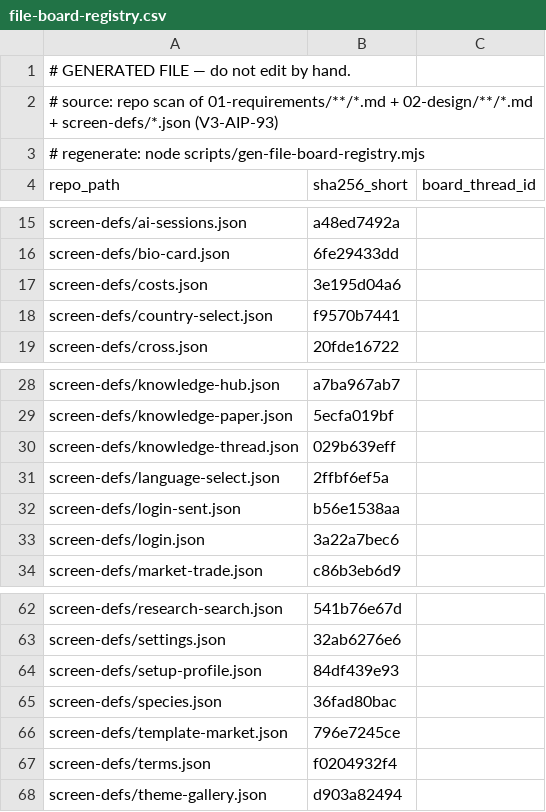
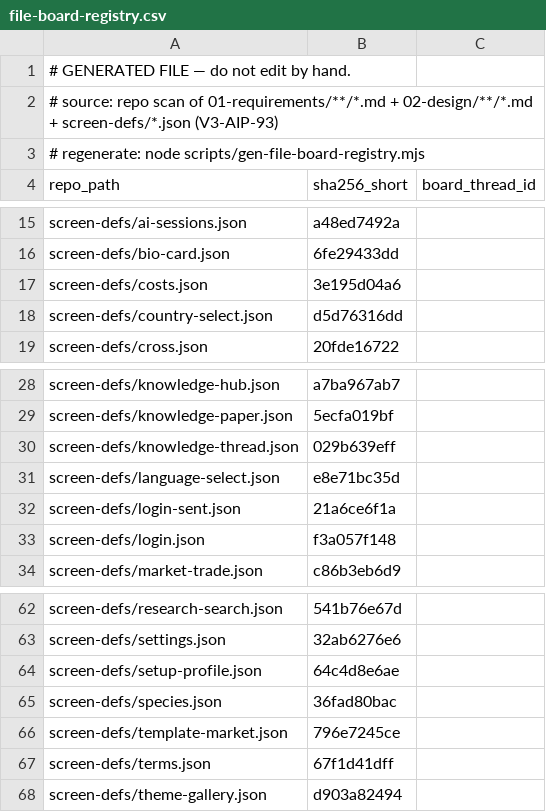
Before and after one commit to itherculeslaboratory-cyber/it-hercules-laboratory_ver3, a CSV file: 04-traceability/file-board-registry.csv, drawn as a sheet; only a part is shown, gaps mark what is left out.

```diff
--- a/04-traceability/file-board-registry.csv
+++ b/04-traceability/file-board-registry.csv
@@ -17,3 +17,3 @@
 "screen-defs/costs.json","3e195d04a6",""
-"screen-defs/country-select.json","f9570b7441",""
+"screen-defs/country-select.json","d5d76316dd",""
 "screen-defs/cross.json","20fde16722",""
@@ -30,5 +30,5 @@
 "screen-defs/knowledge-thread.json","029b639eff",""
-"screen-defs/language-select.json","2ffbf6ef5a",""
-"screen-defs/login-sent.json","b56e1538aa",""
-"screen-defs/login.json","3a22a7bec6",""
+"screen-defs/language-select.json","e8e71bc35d",""
+"screen-defs/login-sent.json","21a6ce6f1a",""
+"screen-defs/login.json","f3a057f148",""
 "screen-defs/market-trade.json","c86b3eb6d9",""
@@ -63,6 +63,6 @@
 "screen-defs/settings.json","32ab6276e6",""
-"screen-defs/setup-profile.json","84df439e93",""
+"screen-defs/setup-profile.json","64c4d8e6ae",""
 "screen-defs/species.json","36fad80bac",""
 "screen-defs/template-market.json","796e7245ce",""
-"screen-defs/terms.json","f0204932f4",""
+"screen-defs/terms.json","67f1d41dff",""
 "screen-defs/theme-gallery.json","d903a82494",""
```
Also changed, not shown: 8 other files.
